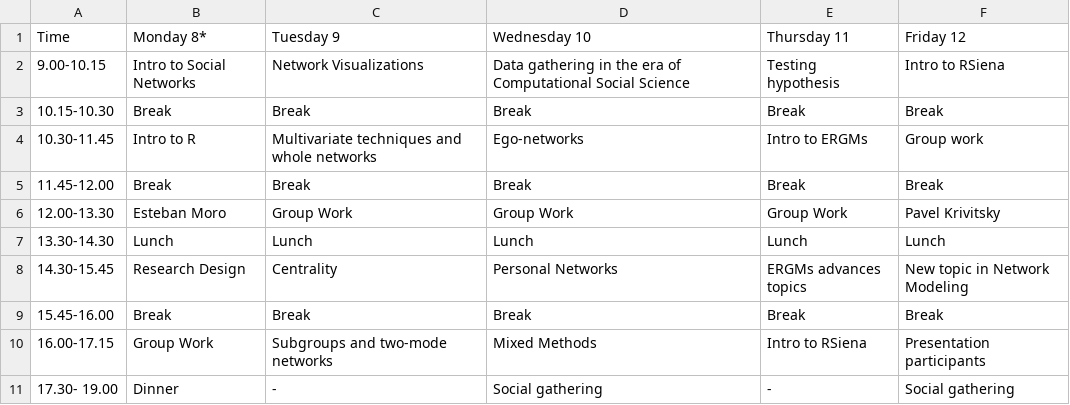
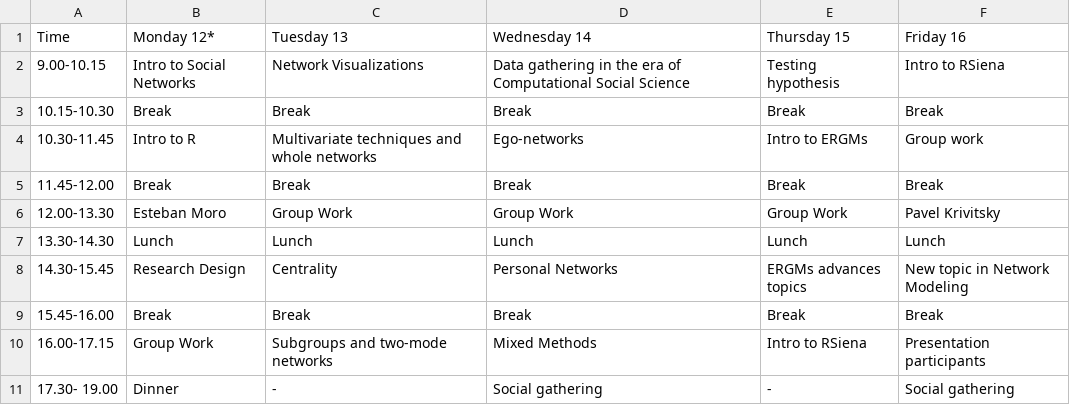
Before and after one commit to snlab-cl/summerschool, a CSV file: program.csv, drawn as a sheet.

```diff
--- a/program.csv
+++ b/program.csv
@@ -1,2 +1,2 @@
-Time,Monday 8*,Tuesday 9,Wednesday 10,Thursday 11,Friday 12
+Time,Monday 12*,Tuesday 13,Wednesday 14,Thursday 15,Friday 16
 9.00-10.15,Intro to Social Networks,Network Visualizations,Data gathering in the era of Computational Social Science,Testing hypothesis,Intro to RSiena
```
Also changed, not shown: 3 other files.
